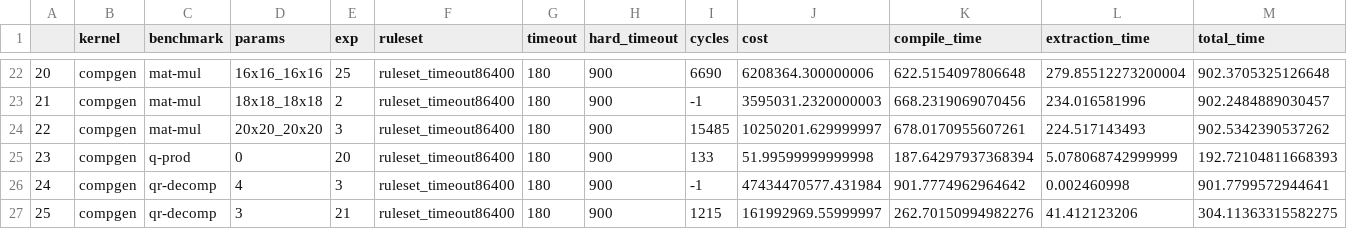
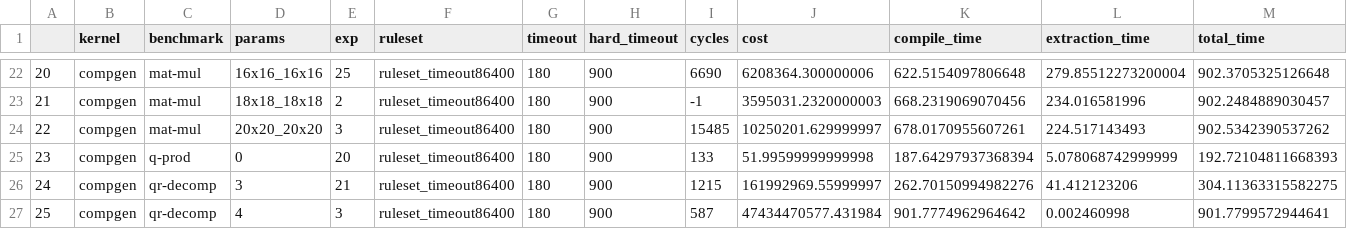
Before and after one commit to sgpthomas/comp-gen, a CSV file: server/figs/data/est_cycles.csv, drawn as a sheet; only a part is shown, gaps mark what is left out; removed rows and columns are numbered as before the commit, all else as after; rows hold the shown columns only; the diff names each change by its address in the sheet, - before the commit and + after, or states it on an @@ line.

```diff
--- a/server/figs/data/est_cycles.csv
+++ b/server/figs/data/est_cycles.csv
-row 26: 24 | compgen | qr-decomp | 4 | 3 | ruleset_timeout86400 | 180 | 900 | -1 | 47434470577.431984 | 901.7774962964642 | 0.002460998 | 901.7799572944641
@@ column A renumbered in row 26 @@
+row 27: 25 | compgen | qr-decomp | 4 | 3 | ruleset_timeout86400 | 180 | 900 | 587 | 47434470577.431984 | 901.7774962964642 | 0.002460998 | 901.7799572944641
```
Also changed, not shown: server/figs/data/diospyros.csv, server/figs/data/instruction.csv, 8 other files.
